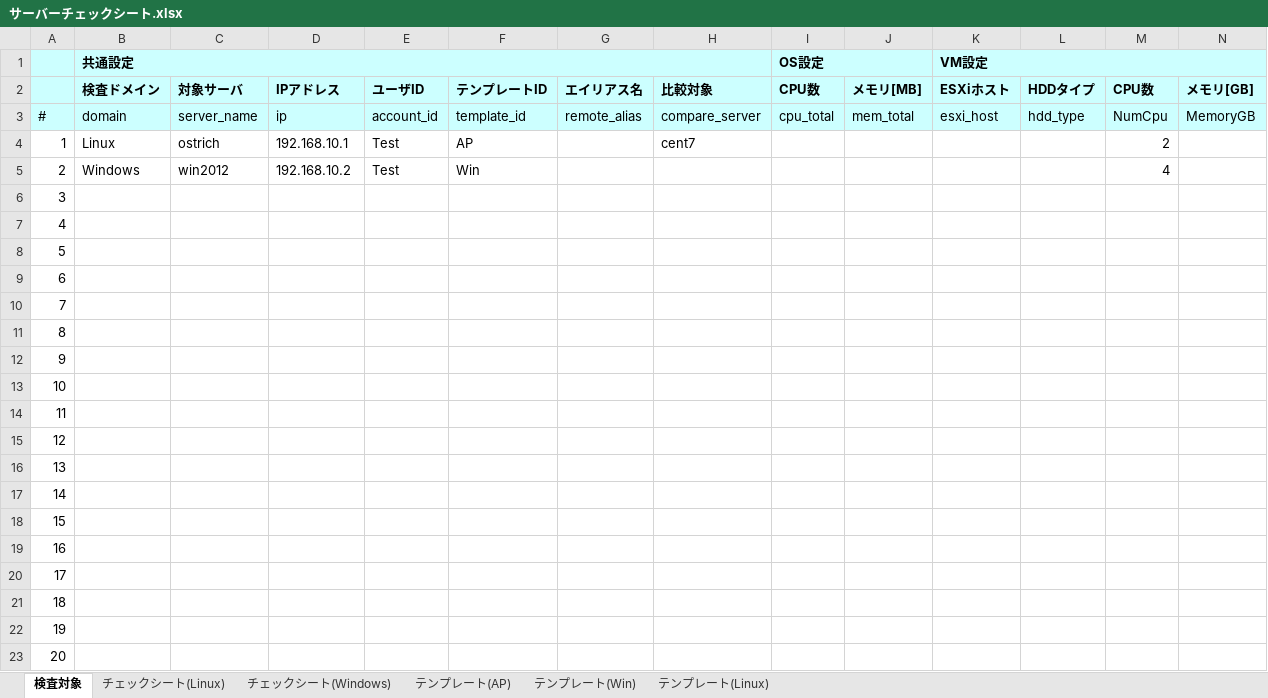
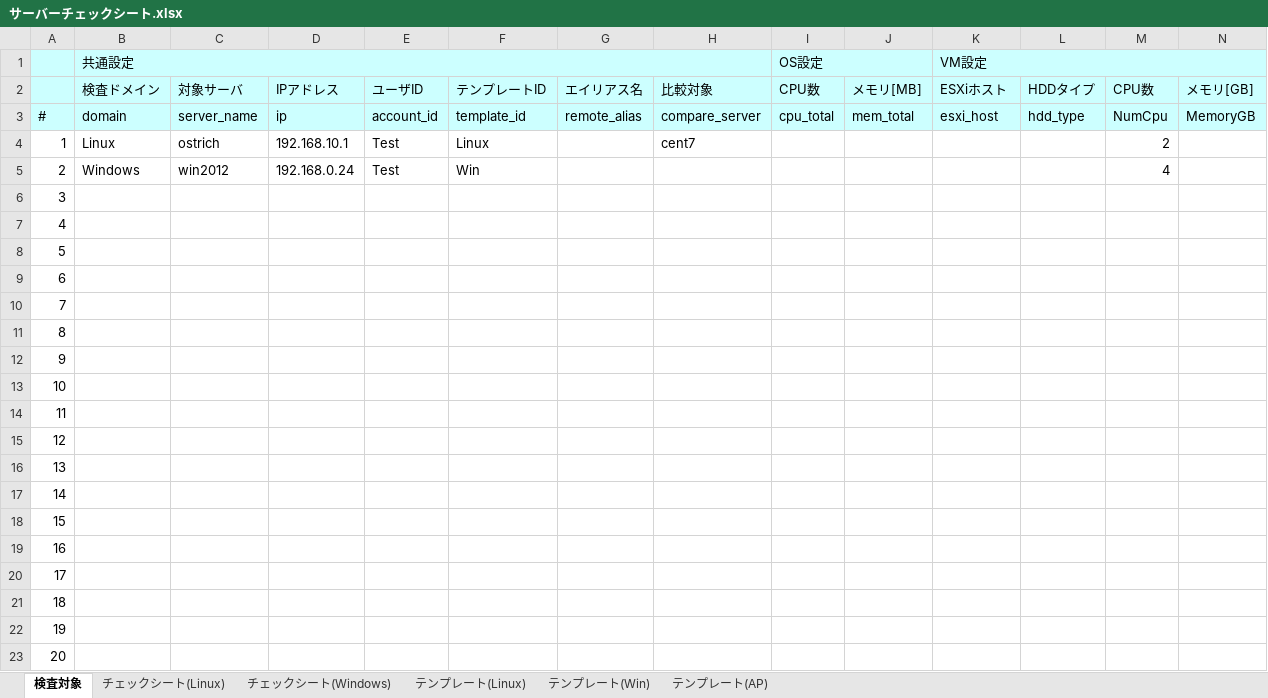
Before and after one commit to frsw3nr/gradle-server-acceptance, an Excel workbook: src/main/resources/root/jp/サーバーチェックシート.xlsx, sheet 検査対象, drawn as a sheet; values as stored, in another font and other column widths than the file's, no borders; the diff names each change by its address in the sheet, - before the commit and + after, or states it on an @@ line.

```diff
--- a/src/main/resources/root/jp/サーバーチェックシート.xlsx (sheet 検査対象)
+++ b/src/main/resources/root/jp/サーバーチェックシート.xlsx (sheet 検査対象)
@@ sheet tab order changed: 検査対象 | チェックシート(Linux) | チェックシート(Windows) | テンプレート(Linux) | テンプレート(Win) | テンプレート(AP) @@
-B1 bold: on
+B1 bold: off
-I1 bold: on
+I1 bold: off
-K1 bold: on
+K1 bold: off
-B2:N2 bold: on
+B2:N2 bold: off
-F4: AP
+F4: Linux
-D5: 192.168.10.2
+D5: 192.168.0.24
```
Also changed, not shown: sheet テンプレート(Linux), sheet テンプレート(Win), 9 other files.
